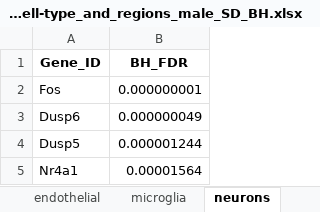
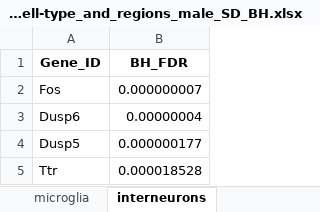
Before and after one commit to zjpeters/sleepDepXeniumHippocampus, an Excel workbook: writing/degs_per_cell-type_and_regions_male_SD_BH.xlsx, sheet interneurons, drawn as a sheet; values as stored, in another font and other column widths than the file's, no borders; removed rows and columns are numbered as before the commit, all else as after; the diff names each change by its address in the sheet, - before the commit and + after, or states it on an @@ line.

```diff
--- a/writing/degs_per_cell-type_and_regions_male_SD_BH.xlsx (sheet interneurons)
+++ b/writing/degs_per_cell-type_and_regions_male_SD_BH.xlsx (sheet interneurons)
-sheet tab: neurons
+sheet tab: interneurons
-B2 (BH_FDR): 0.000000001
+B2 (BH_FDR): 0.000000007
-B3 (BH_FDR): 0.000000049
+B3 (BH_FDR): 0.00000004
-B4 (BH_FDR): 0.000001244
+B4 (BH_FDR): 0.000000177
-row 5: Nr4a1 | 0.00001564
+row 5: Ttr | 0.000018528
```
Also changed, not shown: sheet DG, sheet CA1, sheet astrocytes, sheet CA3, sheet CA2, sheet oligodendrocytes, 3 more sheets, other sheet tabs, 3 other files.
